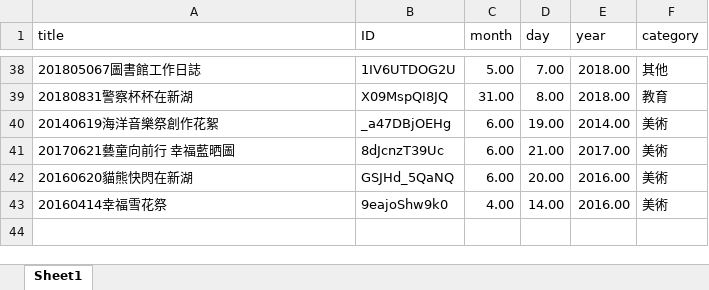
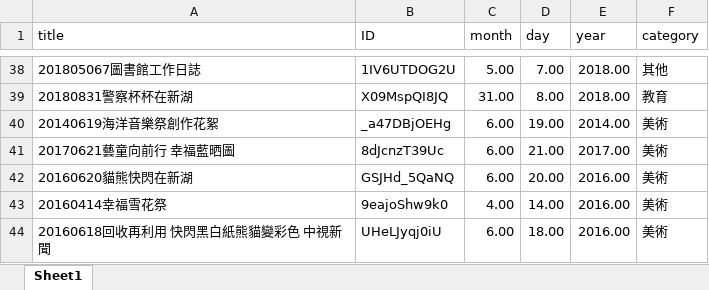
Before and after one commit to ydnaandy123/ydnaandy123.github.io, an Excel workbook: other/xinhu/yotubeVideos.xlsx, sheet Sheet1, drawn as a sheet; only a part is shown, gaps mark what is left out; values as stored, in another font and other column widths than the file's, no borders; table styles not drawn; the diff names each change by its address in the sheet, - before the commit and + after, or states it on an @@ line.

```diff
--- a/other/xinhu/yotubeVideos.xlsx (sheet Sheet1)
+++ b/other/xinhu/yotubeVideos.xlsx (sheet Sheet1)
+row 44: 20160618回收再利用 快閃黑白紙熊貓變彩色 中視新聞 | UHeLJyqj0iU | 6.00 | 18.00 | 2016.00 | 美術
```
Also changed, not shown: 1 other file.
